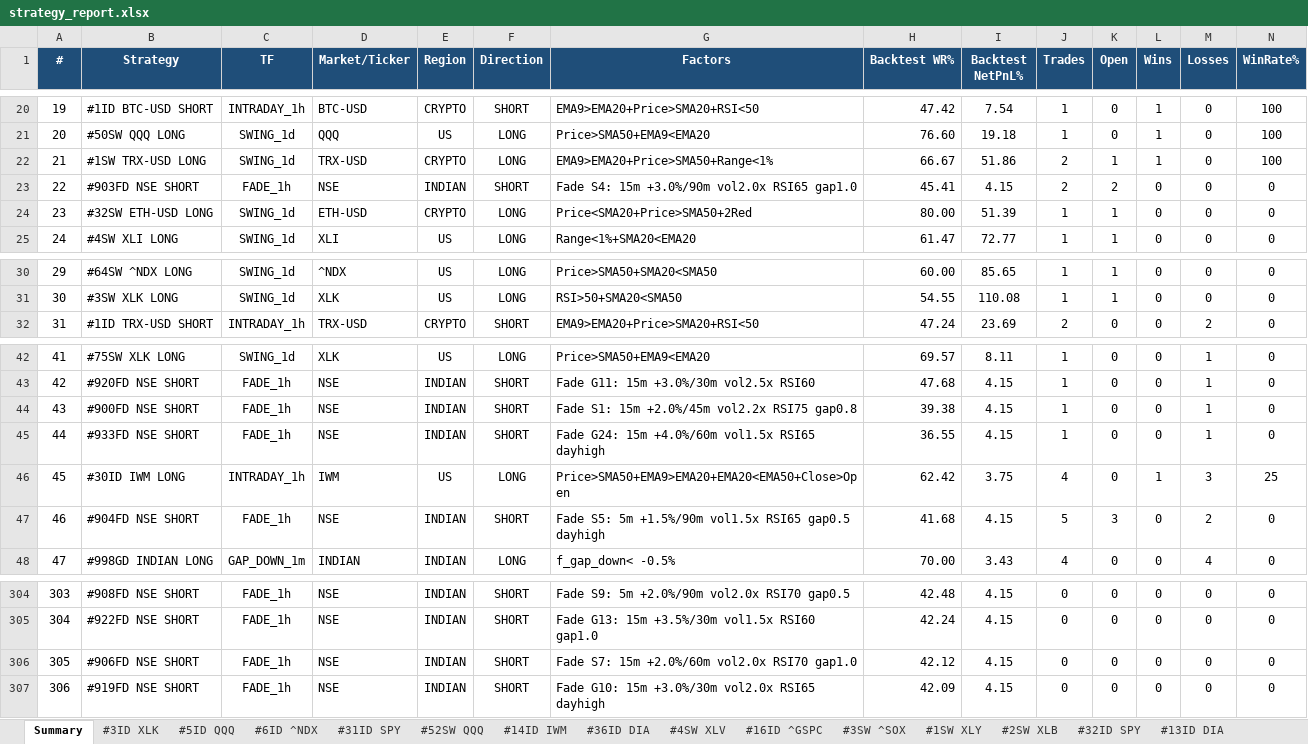
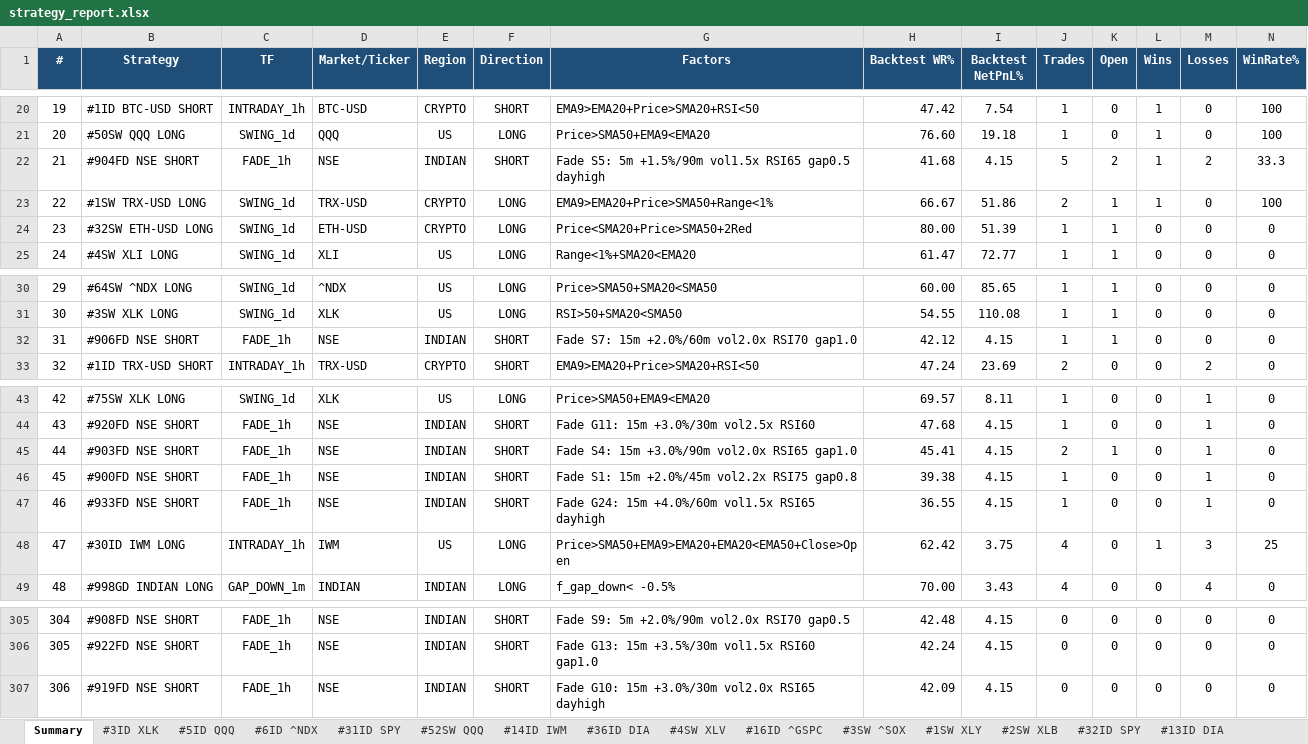
Before and after one commit to thokfoot/free-4-market-master, an Excel workbook: logs/strategy_report.xlsx, sheet Summary, drawn as a sheet; only a part is shown, gaps mark what is left out; values as stored, in another font and other column widths than the file's, no borders; removed rows and columns are numbered as before the commit, all else as after; rows hold the shown columns only; the diff names each change by its address in the sheet, - before the commit and + after, or states it on an @@ line.

Commit message:
fade scan 2026-08-13 08:59 UTC

```diff
--- a/logs/strategy_report.xlsx (sheet Summary)
+++ b/logs/strategy_report.xlsx (sheet Summary)
+row 22: 21 | #904FD NSE SHORT | FADE_1h | NSE | INDIAN | SHORT | Fade S5: 5m +1.5%/90m vol1.5x RSI65 gap0.5 dayhigh | 41.68 | 4.15 | 5 | 2 | 1 | 2 | 33.3
@@ column A (#) renumbered between rows 23 and 306 @@
-row 23: 22 | #903FD NSE SHORT | FADE_1h | NSE | INDIAN | SHORT | Fade S4: 15m +3.0%/90m vol2.0x RSI65 gap1.0 | 45.41 | 4.15 | 2 | 2 | 0 | 0 | 0
+row 32: 31 | #906FD NSE SHORT | FADE_1h | NSE | INDIAN | SHORT | Fade S7: 15m +2.0%/60m vol2.0x RSI70 gap1.0 | 42.12 | 4.15 | 1 | 1 | 0 | 0 | 0
+row 45: 44 | #903FD NSE SHORT | FADE_1h | NSE | INDIAN | SHORT | Fade S4: 15m +3.0%/90m vol2.0x RSI65 gap1.0 | 45.41 | 4.15 | 2 | 1 | 0 | 1 | 0
-row 47: 46 | #904FD NSE SHORT | FADE_1h | NSE | INDIAN | SHORT | Fade S5: 5m +1.5%/90m vol1.5x RSI65 gap0.5 dayhigh | 41.68 | 4.15 | 5 | 3 | 0 | 2 | 0
-row 306: 305 | #906FD NSE SHORT | FADE_1h | NSE | INDIAN | SHORT | Fade S7: 15m +2.0%/60m vol2.0x RSI70 gap1.0 | 42.12 | 4.15 | 0 | 0 | 0 | 0 | 0
```
Also changed, not shown: sheet #904FD NSE, sheet #903FD NSE, sheet Portfolio, sheet Never Fired, other sheet tabs, 8 other files.
